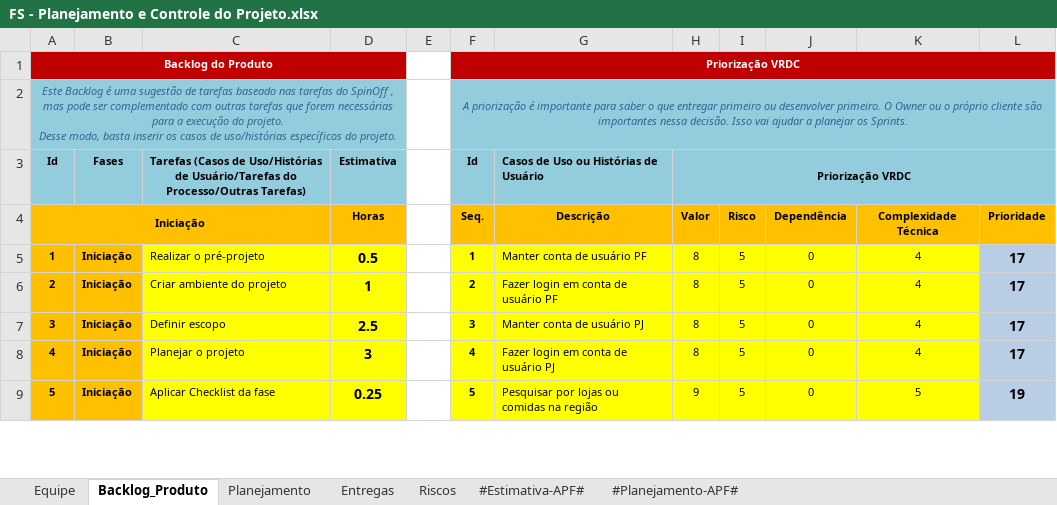
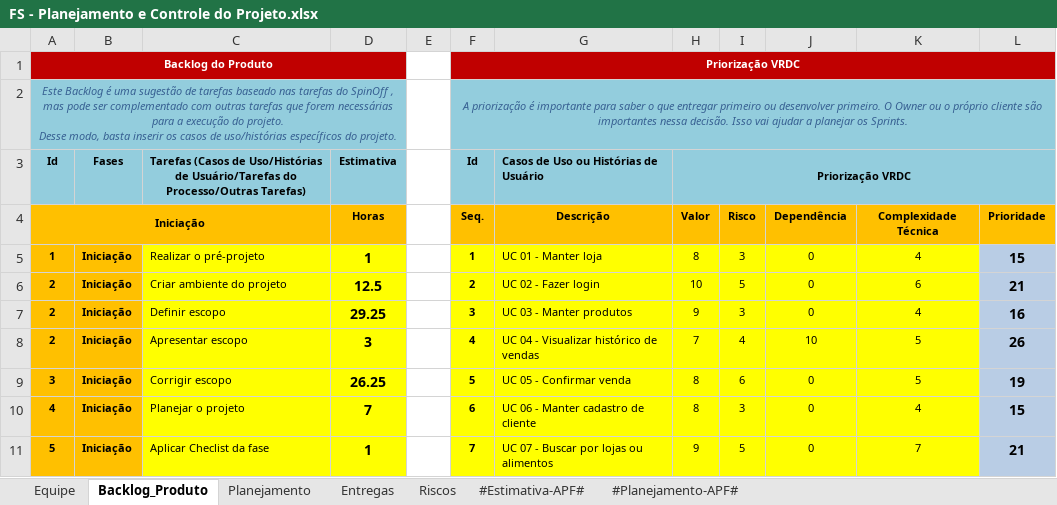
Before and after one commit to FabioAdrianoSilveira/fs-food_saver, an Excel workbook: 6.Gerenciamento de Projeto/FS - Planejamento e Controle do Projeto.xlsx, sheet Backlog_Produto, drawn as a sheet; only a part is shown; values as stored, in another font and other column widths than the file's, no borders; charts and pictures not drawn; addresses are those after the commit; the diff covers the shown part only; the diff names each change by its address in the sheet, - before the commit and + after, or states it on an @@ line.

```diff
--- a/6.Gerenciamento de Projeto/FS - Planejamento e Controle do Projeto.xlsx (sheet Backlog_Produto)
+++ b/6.Gerenciamento de Projeto/FS - Planejamento e Controle do Projeto.xlsx (sheet Backlog_Produto)
-D5 (Estimativa): 0.5
+D5 (Estimativa): 1
-G5: Manter conta de usuário PF
+G5: UC 01 - Manter loja
-I5: 5
+I5: 3
-L5: 17
+L5: 15
-D6 (Estimativa): 1
+D6 (Estimativa): 12.5
-G6: Fazer login em conta de usuário PF
+G6: UC 02 - Fazer login
-H6 (Priorização VRDC): 8
+H6 (Priorização VRDC): 10
-K6: 4
+K6: 6
-L6: 17
+L6: 21
@@ column A (Id) renumbered between rows 7 and 88 @@
-D7 (Estimativa): 2.5
+D7 (Estimativa): 29.25
-G7: Manter conta de usuário PJ
+G7: UC 03 - Manter produtos
-H7 (Priorização VRDC): 8
+H7 (Priorização VRDC): 9
-I7: 5
+I7: 3
-L7: 17
+L7: 16
+row 8: 2 | Iniciação | Apresentar escopo | 3 |  | 4 | UC 04 - Visualizar histórico de vendas | 7 | 4 | 10 | 5 | 26
+row 9: 3 | Iniciação | Corrigir escopo | 26.25 |  | 5 | UC 05 - Confirmar venda | 8 | 6 | 0 | 5 | 19
-D10 (Estimativa): 3
+D10 (Estimativa): 7
-F10 (Id): 4
+F10 (Id): 6
-G10: Fazer login em conta de usuário PJ
+G10: UC 06 - Manter cadastro de cliente
-I10: 5
+I10: 3
-L10: 17
+L10: 15
-C11: Aplicar Checklist da fase
+C11: Aplicar Checlist da fase
-D11 (Estimativa): 0.25
+D11 (Estimativa): 1
-F11 (Id): 5
+F11 (Id): 7
-G11: Pesquisar por lojas ou comidas na região
+G11: UC 07 - Buscar por lojas ou alimentos
-K11: 5
+K11: 7
-L11: 19
+L11: 21
```
Also changed, not shown: 42 added rows, 5 removed rows, 70 edited cells and cell formats elsewhere in this sheet, sheet Entregas, sheet Planejamento, sheet Equipe, sheet Riscos, formulas that keep their value, charts or pictures.
